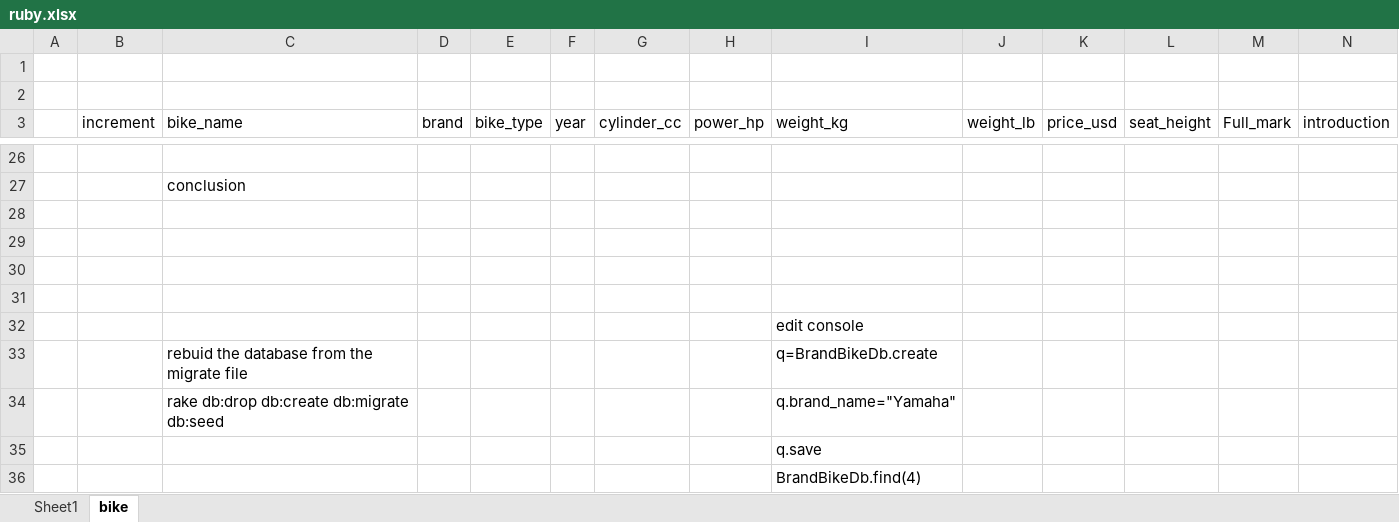
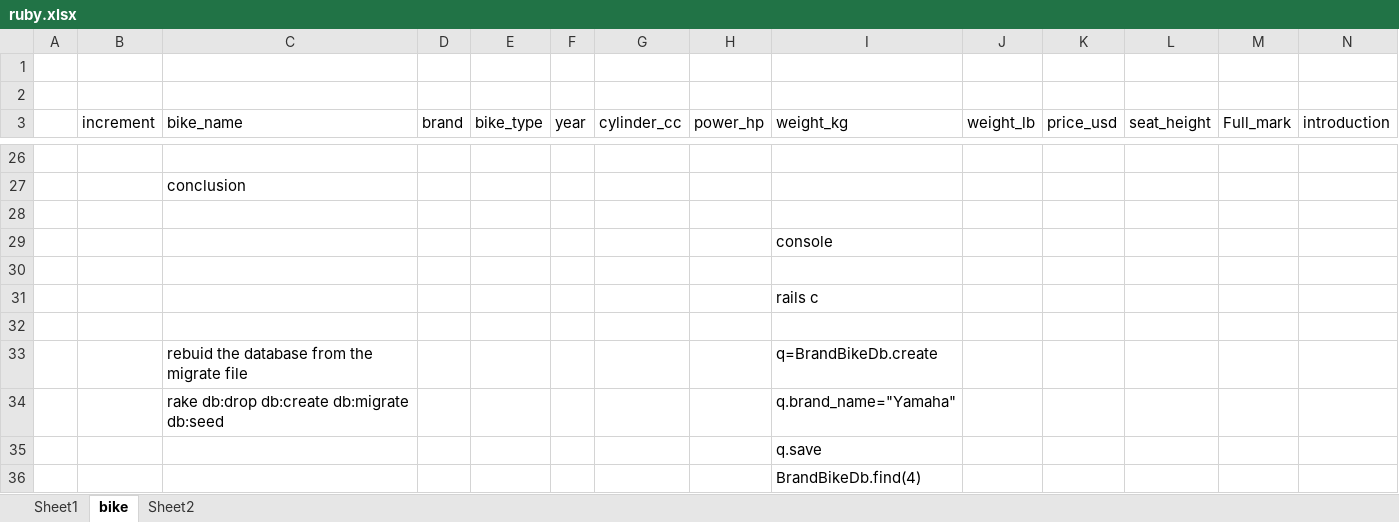
Before and after one commit to MaverickO-O/full_throttle, an Excel workbook: ruby.xlsx, sheet bike, drawn as a sheet; only a part is shown, gaps mark what is left out; values as stored, in another font and other column widths than the file's, no borders; charts and pictures not drawn; removed rows and columns are numbered as before the commit, all else as after; rows hold the shown columns only; the diff names each change by its address in the sheet, - before the commit and + after, or states it on an @@ line.

```diff
--- a/ruby.xlsx (sheet bike)
+++ b/ruby.xlsx (sheet bike)
+sheet tab: Sheet2
+row 29:  |  |  |  |  |  |  |  | console
-row 30: (empty)
-I31 (weight_kg): (empty)
+I31 (weight_kg): rails c
-I32 (weight_kg): edit console
+I32 (weight_kg): (empty)
```
Also changed, not shown: 4 other files.
